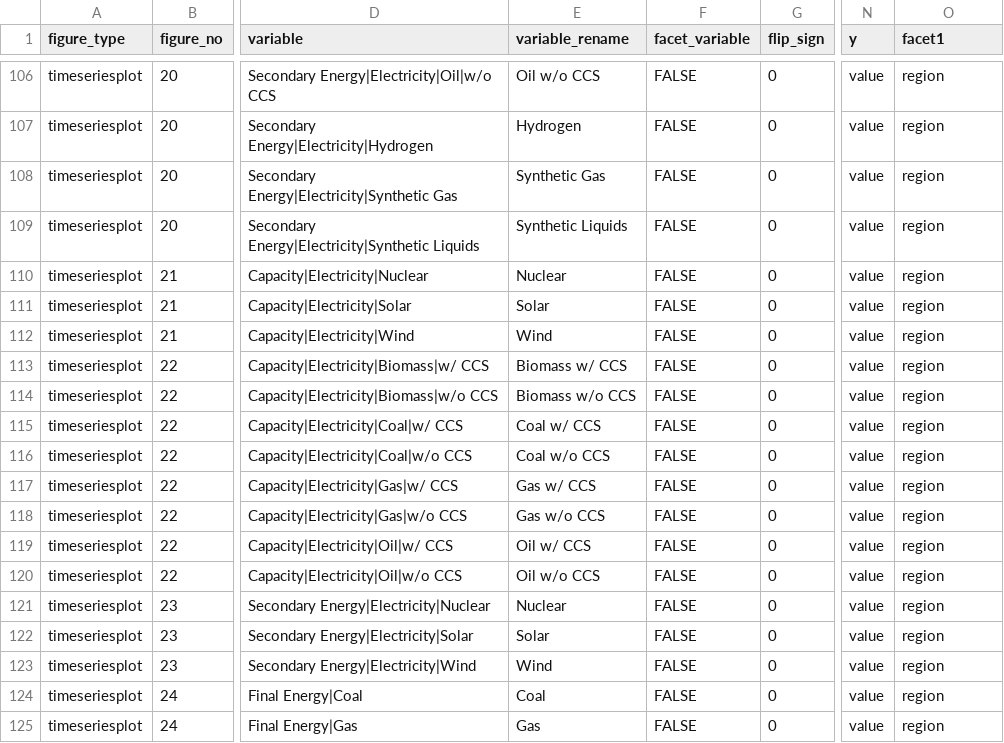
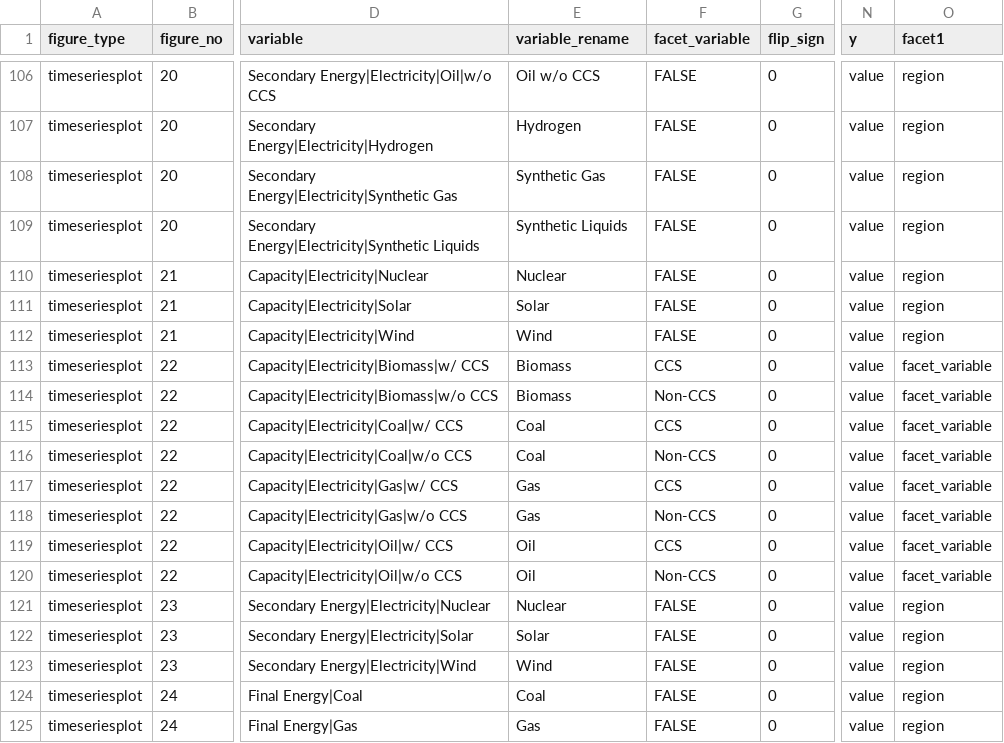
Before and after one commit to mobro-git/BTR, a CSV file: figure-maps/sens_timeseries.csv, drawn as a sheet; only a part is shown, gaps mark what is left out; the diff covers the shown part only; the diff names each change by its address in the sheet, - before the commit and + after, or states it on an @@ line.

Commit message:
Add facet_variable values to figures

```diff
--- a/figure-maps/sens_timeseries.csv
+++ b/figure-maps/sens_timeseries.csv
-E113 (variable_rename): Biomass w/ CCS
+E113 (variable_rename): Biomass
-F113 (facet_variable): FALSE
+F113 (facet_variable): CCS
-O113:O120 (facet1): region
+O113:O120 (facet1): facet_variable
-E114 (variable_rename): Biomass w/o CCS
+E114 (variable_rename): Biomass
-F114 (facet_variable): FALSE
+F114 (facet_variable): Non-CCS
-E115 (variable_rename): Coal w/ CCS
+E115 (variable_rename): Coal
-F115 (facet_variable): FALSE
+F115 (facet_variable): CCS
-E116 (variable_rename): Coal w/o CCS
+E116 (variable_rename): Coal
-F116 (facet_variable): FALSE
+F116 (facet_variable): Non-CCS
-E117 (variable_rename): Gas w/ CCS
+E117 (variable_rename): Gas
-F117 (facet_variable): FALSE
+F117 (facet_variable): CCS
-E118 (variable_rename): Gas w/o CCS
+E118 (variable_rename): Gas
-F118 (facet_variable): FALSE
+F118 (facet_variable): Non-CCS
-E119 (variable_rename): Oil w/ CCS
+E119 (variable_rename): Oil
-F119 (facet_variable): FALSE
+F119 (facet_variable): CCS
-E120 (variable_rename): Oil w/o CCS
+E120 (variable_rename): Oil
-F120 (facet_variable): FALSE
+F120 (facet_variable): Non-CCS
```
Also changed, not shown: 30 edited cells elsewhere in this file, 1 other file.
